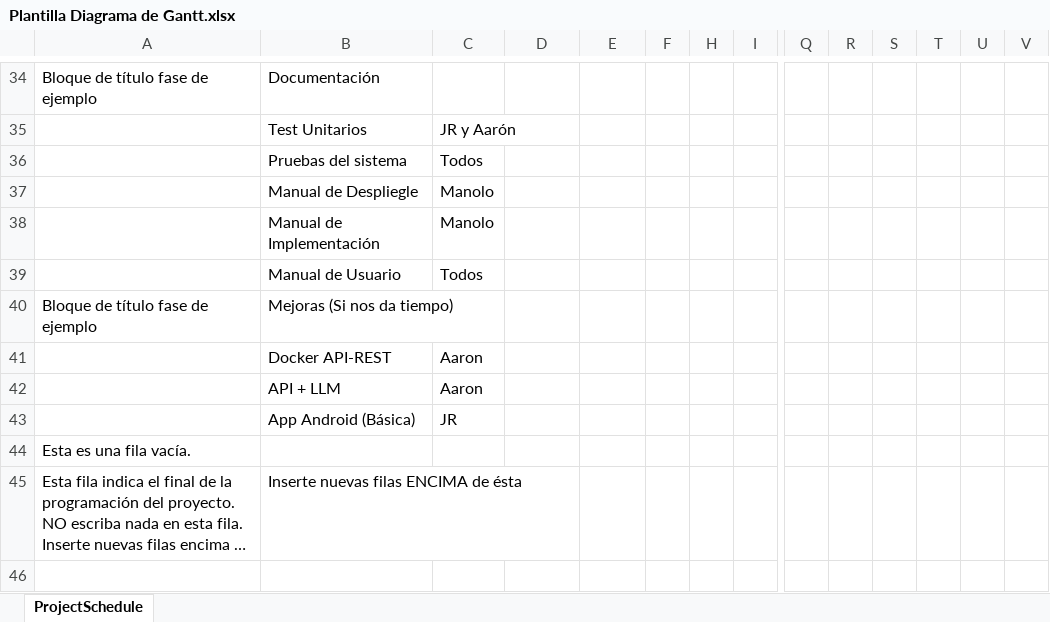
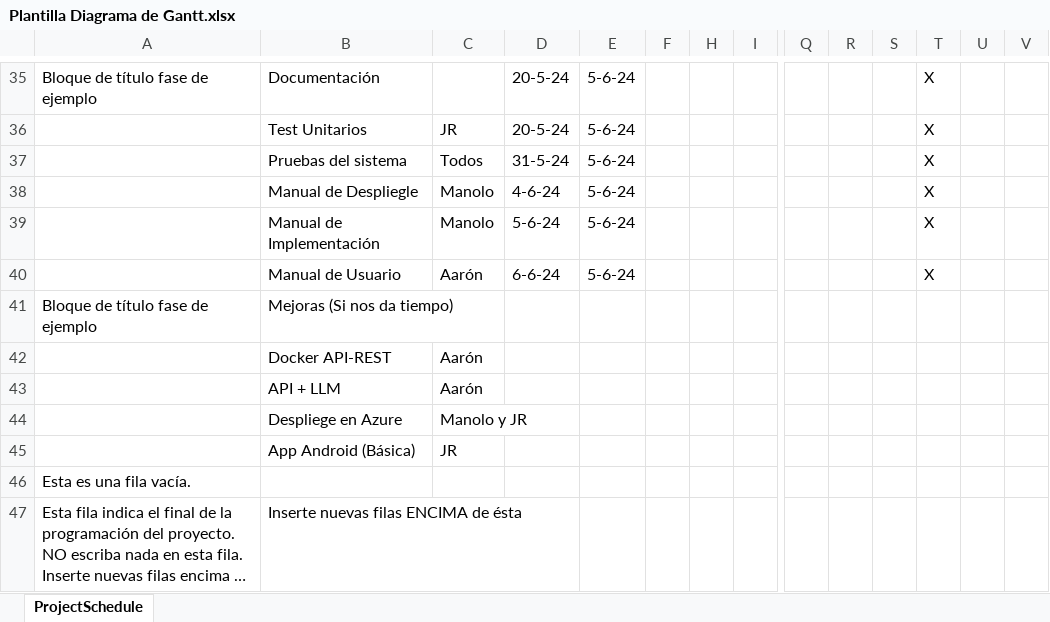
Before and after one commit to mcortes027/reto_ceiabd, an Excel workbook: documentación/Plantilla Diagrama de Gantt.xlsx, sheet ProjectSchedule, drawn as a sheet; only a part is shown, gaps mark what is left out; long unchanged cells end in …; values as stored, in another font and other column widths than the file's, no cell formats; charts and pictures and conditional formats not drawn; addresses are those after the commit; rows hold the shown columns only; the diff covers the shown part only; the diff names each change by its address in the sheet, - before the commit and + after, or states it on an @@ line.

```diff
--- a/documentación/Plantilla Diagrama de Gantt.xlsx (sheet ProjectSchedule)
+++ b/documentación/Plantilla Diagrama de Gantt.xlsx (sheet ProjectSchedule)
-D35:D36: (empty)
+D35:D36: 20-5-24
-E35:E40: (empty)
+E35:E40: 5-6-24
-T35:T40: (empty)
+T35:T40: X
-C36: JR y Aarón
+C36: JR
-D37: (empty)
+D37: 31-5-24
-D38: (empty)
+D38: 4-6-24
-D39: (empty)
+D39: 5-6-24
-C40: Todos
+C40: Aarón
-D40: (empty)
+D40: 6-6-24
-C42:C43: Aaron
+C42:C43: Aarón
+row 44:  | Despliege en Azure | Manolo y JR
```
Also changed, not shown: 10 added rows, 9 removed rows and 52 edited cells elsewhere in this sheet, cell formats, formulas that keep their value, hidden cells, 19 other files.
